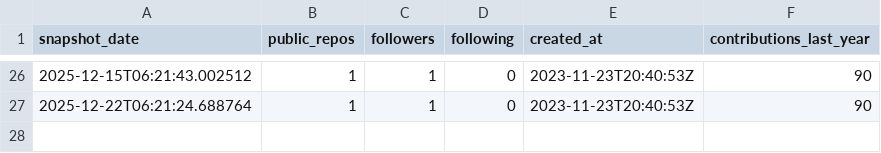
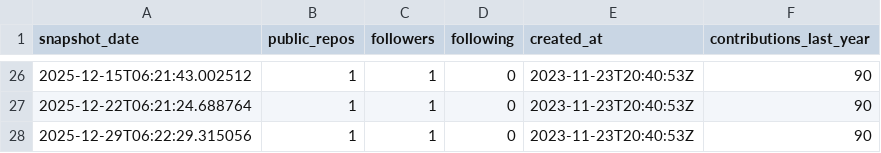
Before and after one commit to PiotrUr/90DaysDataAnalystChallange, a CSV file: PersonalDashboardProject/data/csv/github_user_stats.csv, drawn as a sheet; only a part is shown, gaps mark what is left out; the diff names each change by its address in the sheet, - before the commit and + after, or states it on an @@ line.

```diff
--- a/PersonalDashboardProject/data/csv/github_user_stats.csv
+++ b/PersonalDashboardProject/data/csv/github_user_stats.csv
+row 28: 2025-12-29T06:22:29.315056 | 1 | 1 | 0 | 2023-11-23T20:40:53Z | 90
```
Also changed, not shown: PersonalDashboardProject/data/csv/github_repos.csv, PersonalDashboardProject/data/csv/leetcode_user_stats.csv, 2 other files.
